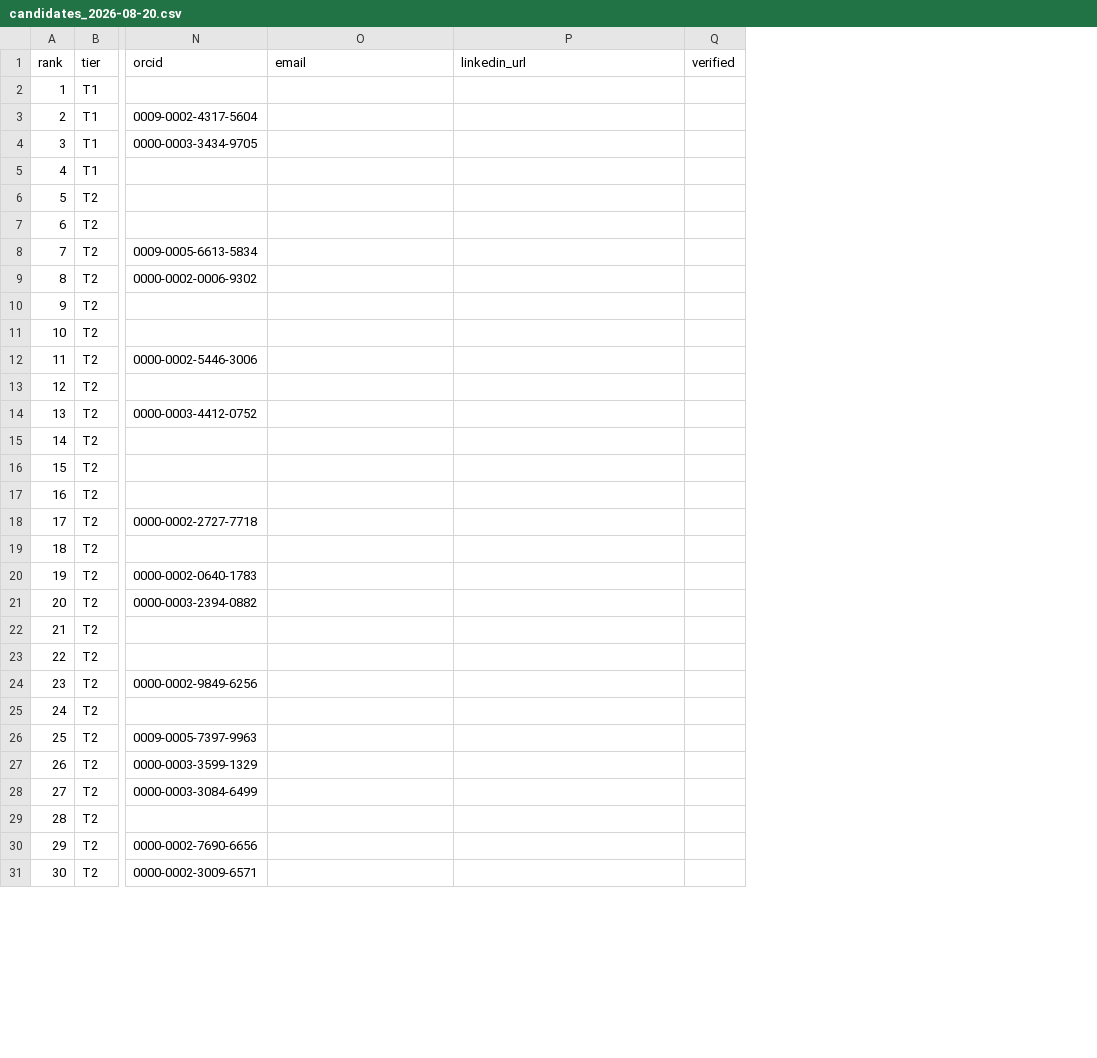
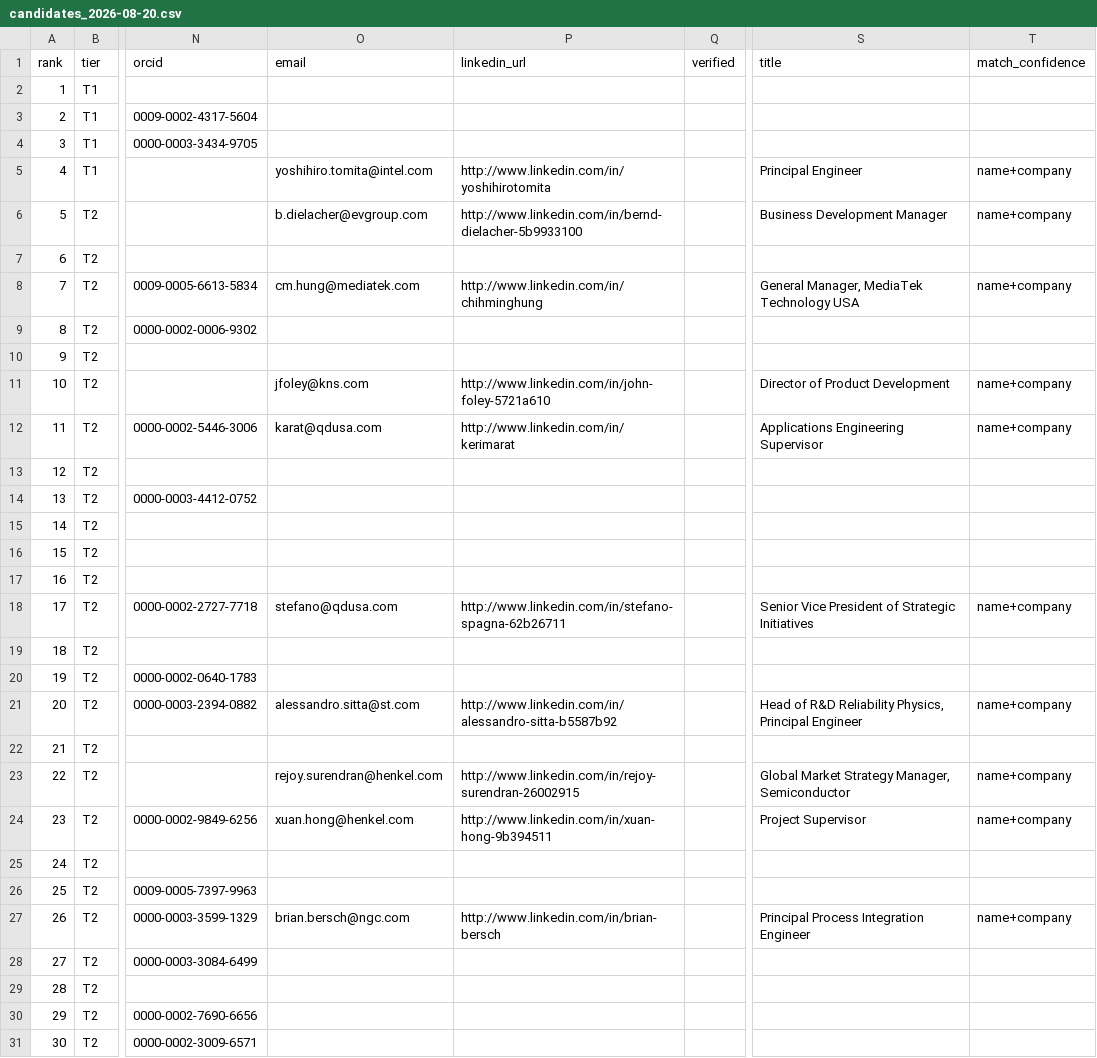
Before and after one commit to dharshinimaru/kara-pipeline, a CSV file: data/candidates_2026-08-20.csv, drawn as a sheet; only a part is shown, gaps mark what is left out; the diff covers the shown part only; the diff names each change by its address in the sheet, - before the commit and + after, or states it on an @@ line.

```diff
--- a/data/candidates_2026-08-20.csv
+++ b/data/candidates_2026-08-20.csv
+column S (title), rows 5-27: Principal Engineer | Business Development Manager |  | General Manager, MediaTek Technology USA |  |  | Director of Product Development | Applications Engineering Supervisor |  |  |  |  |  | Senior Vice President of Strategic Initiatives |  |  | Head of R&D Reliability Physics, Principal Engineer |  | Global Market Strategy Manager, Semiconductor | Project Supervisor |  |  | Principal Process Integration Engineer
+column T (match_confidence), rows 5-27: name+company | name+company |  | name+company |  |  | name+company | name+company |  |  |  |  |  | name+company |  |  | name+company |  | name+company | name+company |  |  | name+company
-O5 (email): (empty)
+O5 (email): yoshihiro.tomita@intel.com
-P5 (linkedin_url): (empty)
+P5 (linkedin_url): http://www.linkedin.com/in/yoshihirotomita
-O6 (email): (empty)
+O6 (email): b.dielacher@evgroup.com
-P6 (linkedin_url): (empty)
+P6 (linkedin_url): http://www.linkedin.com/in/bernd-dielacher-5b9933100
-O8 (email): (empty)
+O8 (email): cm.hung@mediatek.com
-P8 (linkedin_url): (empty)
+P8 (linkedin_url): http://www.linkedin.com/in/chihminghung
-O11 (email): (empty)
+O11 (email): jfoley@kns.com
-P11 (linkedin_url): (empty)
+P11 (linkedin_url): http://www.linkedin.com/in/john-foley-5721a610
-O12 (email): (empty)
+O12 (email): karat@qdusa.com
-P12 (linkedin_url): (empty)
+P12 (linkedin_url): http://www.linkedin.com/in/kerimarat
-O18 (email): (empty)
+O18 (email): stefano@qdusa.com
-P18 (linkedin_url): (empty)
+P18 (linkedin_url): http://www.linkedin.com/in/stefano-spagna-62b26711
-O21 (email): (empty)
+O21 (email): alessandro.sitta@st.com
-P21 (linkedin_url): (empty)
+P21 (linkedin_url): http://www.linkedin.com/in/alessandro-sitta-b5587b92
-O23 (email): (empty)
+O23 (email): rejoy.surendran@henkel.com
-P23 (linkedin_url): (empty)
+P23 (linkedin_url): http://www.linkedin.com/in/rejoy-surendran-26002915
-O24 (email): (empty)
+O24 (email): xuan.hong@henkel.com
-P24 (linkedin_url): (empty)
+P24 (linkedin_url): http://www.linkedin.com/in/xuan-hong-9b394511
-O27 (email): (empty)
+O27 (email): brian.bersch@ngc.com
-P27 (linkedin_url): (empty)
+P27 (linkedin_url): http://www.linkedin.com/in/brian-bersch
```
Also changed, not shown: 4 edited cells elsewhere in this file, data/review_batch.csv, 1 other file.
